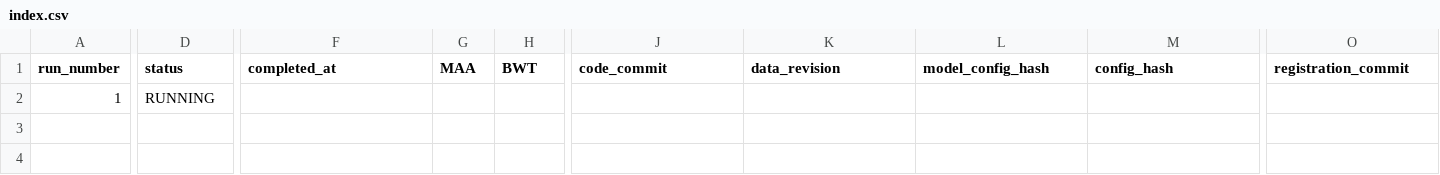
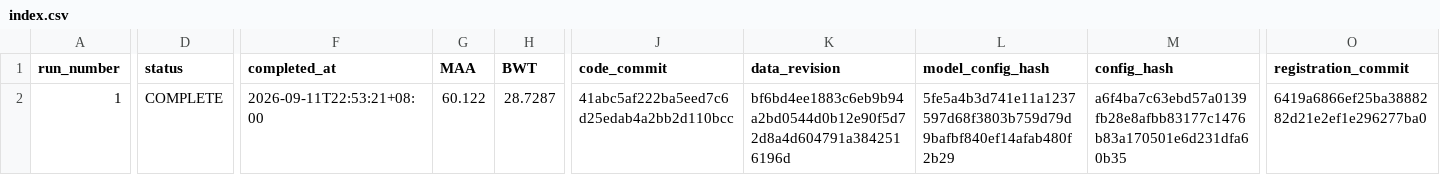
Before and after one commit to VincentAshton/CoIN, a CSV file: docs/experiments/coin_replay_random_r010/index.csv, drawn as a sheet; only a part is shown, gaps mark what is left out; the diff covers the shown part only; the diff names each change by its address in the sheet, - before the commit and + after, or states it on an @@ line.

Commit message:
results(random-replay): complete run_0001_seed_358341059 seed=358341059 MAA=60.122 BWT=28.7287
registry COMPLETE：registration_commit=6419a6866ef25ba3888282d21e2ef1e296277ba0（A）
result_commit=1cdb09ae3d858a0209e6eea565d4f2226fc3e37b（C）；r010 系列当前 1 COMPLETE / 0 RUNNING。

```diff
--- a/docs/experiments/coin_replay_random_r010/index.csv
+++ b/docs/experiments/coin_replay_random_r010/index.csv
-D2 (status): RUNNING
+D2 (status): COMPLETE
-F2 (completed_at): (empty)
+F2 (completed_at): 2026-09-11T22:53:21+08:00
-G2 (MAA): (empty)
+G2 (MAA): 60.122
-H2 (BWT): (empty)
+H2 (BWT): 28.7287
-J2 (code_commit): (empty)
+J2 (code_commit): 41abc5af222ba5eed7c6d25edab4a2bb2d110bcc
-K2 (data_revision): (empty)
+K2 (data_revision): bf6bd4ee1883c6eb9b94a2bd0544d0b12e90f5d72d8a4d604791a3842516196d
-L2 (model_config_hash): (empty)
+L2 (model_config_hash): 5fe5a4b3d741e11a1237597d68f3803b759d79d9bafbf840ef14afab480f2b29
-M2 (config_hash): (empty)
+M2 (config_hash): a6f4ba7c63ebd57a0139fb28e8afbb83177c1476b83a170501e6d231dfa60b35
-O2 (registration_commit): (empty)
+O2 (registration_commit): 6419a6866ef25ba3888282d21e2ef1e296277ba0
```
Also changed, not shown: 1 edited cell elsewhere in this file, 2 other files.
